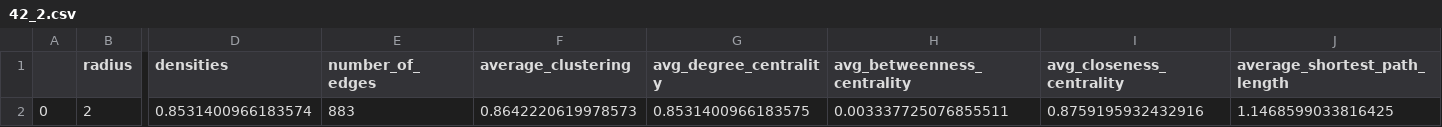
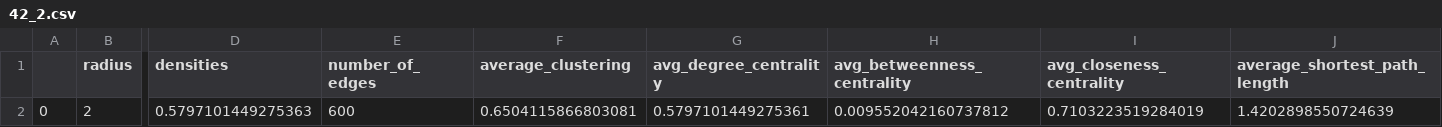
Before and after one commit to hossein4527/Time_Series_Trend_Forcasting, a CSV file: Codes/Shifted DF by Lags/Excels/42_2.csv, drawn as a sheet; only a part is shown, gaps mark what is left out; the diff names each change by its address in the sheet, - before the commit and + after, or states it on an @@ line.

```diff
--- a/Codes/Shifted DF by Lags/Excels/42_2.csv
+++ b/Codes/Shifted DF by Lags/Excels/42_2.csv
-D2 (densities): 0.8531400966183574
+D2 (densities): 0.5797101449275363
-E2 (number_of_edges): 883
+E2 (number_of_edges): 600
-F2 (average_clustering): 0.8642220619978573
+F2 (average_clustering): 0.6504115866803081
-G2 (avg_degree_centrality): 0.8531400966183575
+G2 (avg_degree_centrality): 0.5797101449275361
-H2 (avg_betweenness_centrality): 0.003337725076855511
+H2 (avg_betweenness_centrality): 0.009552042160737812
-I2 (avg_closeness_centrality): 0.8759195932432916
+I2 (avg_closeness_centrality): 0.7103223519284019
-J2 (average_shortest_path_length): 1.1468599033816425
+J2 (average_shortest_path_length): 1.4202898550724639
```
Also changed, not shown: Codes/Shifted DF by Lags/Excels/42_1.csv, Codes/Shifted DF by Lags/Excels/42_3.csv, 2 other files.
